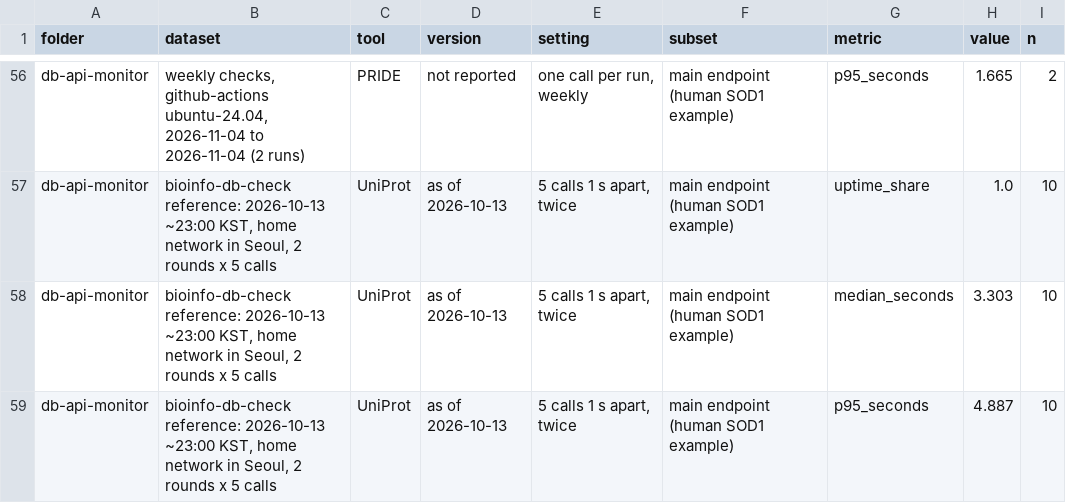
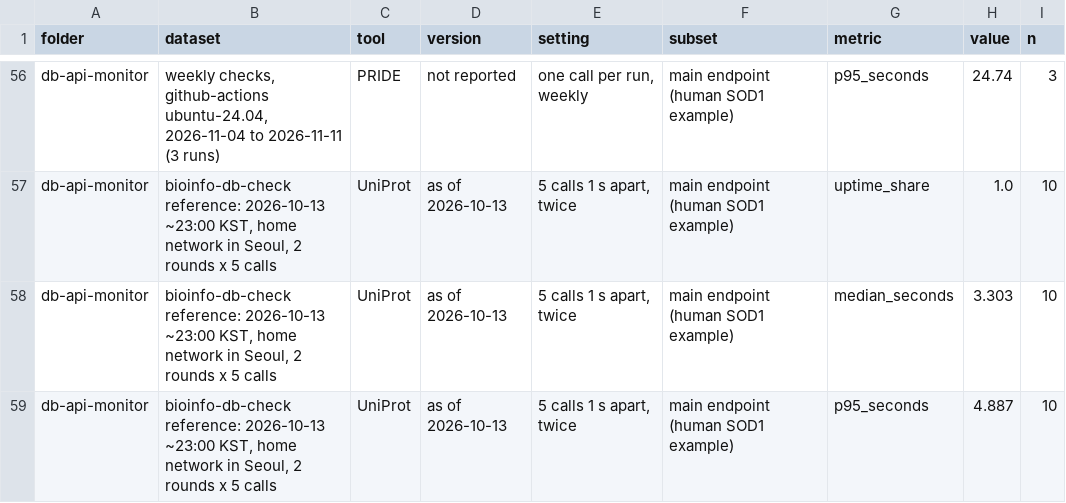
Before and after one commit to shoo99/sbmlab-benchmarks, a CSV file: db-api-monitor/scores.csv, drawn as a sheet; only a part is shown, gaps mark what is left out; the diff covers the shown part only; the diff names each change by its address in the sheet, - before the commit and + after, or states it on an @@ line.

```diff
--- a/db-api-monitor/scores.csv
+++ b/db-api-monitor/scores.csv
-B56 (dataset): …2026-11-04 to 2026-11-04 (2 runs)
+B56 (dataset): …2026-11-04 to 2026-11-11 (3 runs)
-H56 (value): 1.665
+H56 (value): 24.74
-I56 (n): 2
+I56 (n): 3
```
Also changed, not shown: 134 edited cells elsewhere in this file, db-api-monitor/checks.csv, docs/scores_summary.csv, 2 other files.
